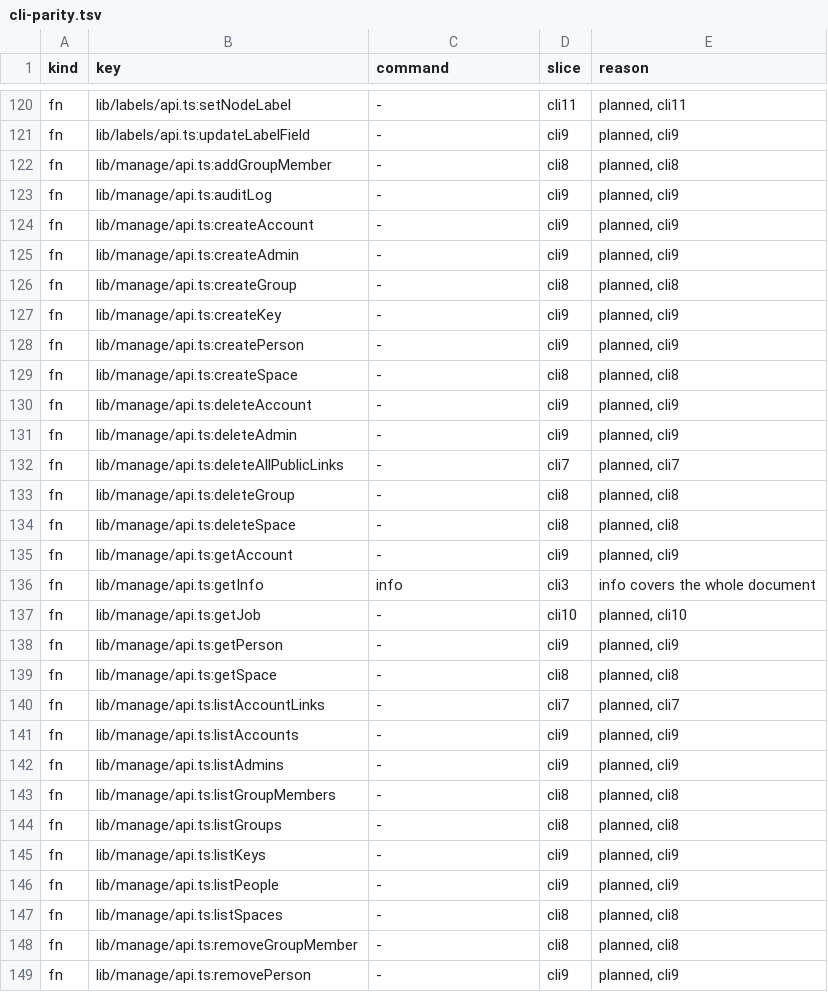
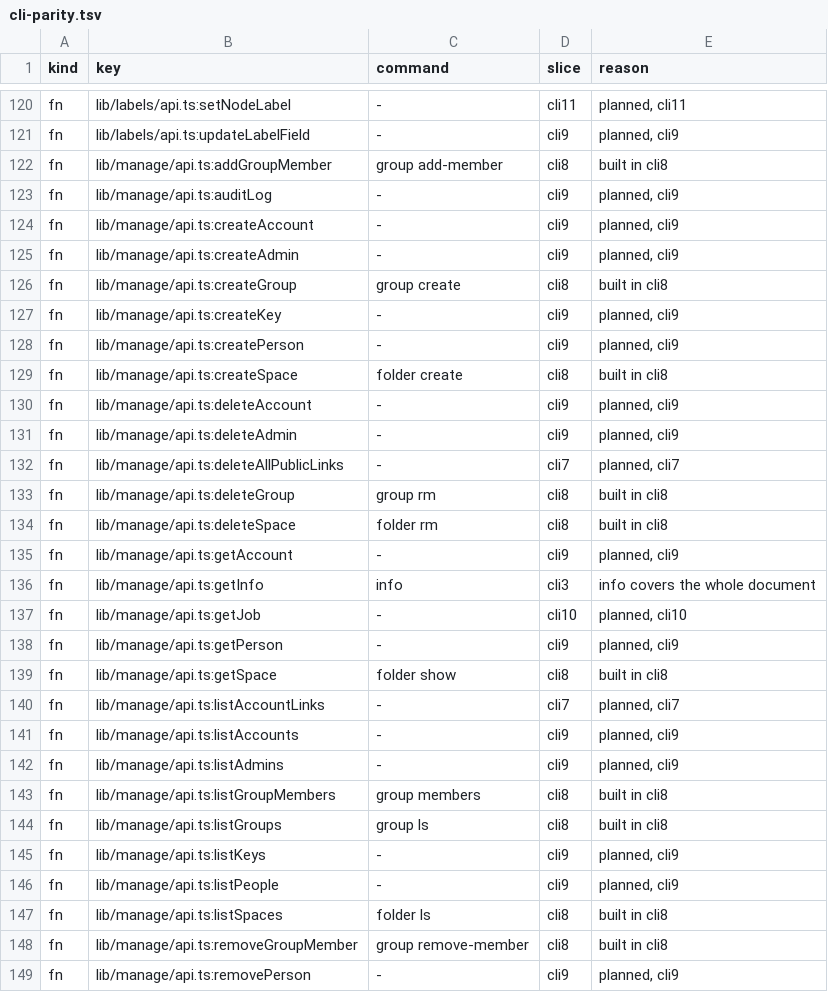
Before and after one commit to shukiv/selfcloud, a TSV file: docs/cli-parity.tsv, drawn as a sheet; only a part is shown, gaps mark what is left out; the diff covers the shown part only.

Commit message:
cli8: the folder and group commands in the command table, with probes against the real API
The commands are registered, reached from the top level, and named in the parity table. Each one has a probe that runs it
against the real server through the recording handler. folder hide and show-again are probed for the refusal the real
server gives an account key, since only a person's own sign-in may hide a space. A round trip on the real API makes,
renames, changes, fills, empties and removes a folder and a group, with a name that has Unicode, spaces and a leading dash.

```diff
--- a/docs/cli-parity.tsv
+++ b/docs/cli-parity.tsv
@@ -121,3 +121,3 @@ fn	lib/labels/api.ts:setNodeLabel	-	cli11	planned, cli11
 fn	lib/labels/api.ts:updateLabelField	-	cli9	planned, cli9
-fn	lib/manage/api.ts:addGroupMember	-	cli8	planned, cli8
+fn	lib/manage/api.ts:addGroupMember	group add-member	cli8	built in cli8
 fn	lib/manage/api.ts:auditLog	-	cli9	planned, cli9
@@ -125,6 +125,6 @@ fn	lib/manage/api.ts:createAccount	-	cli9	planned, cli9
 fn	lib/manage/api.ts:createAdmin	-	cli9	planned, cli9
-fn	lib/manage/api.ts:createGroup	-	cli8	planned, cli8
+fn	lib/manage/api.ts:createGroup	group create	cli8	built in cli8
 fn	lib/manage/api.ts:createKey	-	cli9	planned, cli9
 fn	lib/manage/api.ts:createPerson	-	cli9	planned, cli9
-fn	lib/manage/api.ts:createSpace	-	cli8	planned, cli8
+fn	lib/manage/api.ts:createSpace	folder create	cli8	built in cli8
 fn	lib/manage/api.ts:deleteAccount	-	cli9	planned, cli9
@@ -132,4 +132,4 @@ fn	lib/manage/api.ts:deleteAdmin	-	cli9	planned, cli9
 fn	lib/manage/api.ts:deleteAllPublicLinks	-	cli7	planned, cli7
-fn	lib/manage/api.ts:deleteGroup	-	cli8	planned, cli8
-fn	lib/manage/api.ts:deleteSpace	-	cli8	planned, cli8
+fn	lib/manage/api.ts:deleteGroup	group rm	cli8	built in cli8
+fn	lib/manage/api.ts:deleteSpace	folder rm	cli8	built in cli8
 fn	lib/manage/api.ts:getAccount	-	cli9	planned, cli9
@@ -138,3 +138,3 @@ fn	lib/manage/api.ts:getJob	-	cli10	planned, cli10
 fn	lib/manage/api.ts:getPerson	-	cli9	planned, cli9
-fn	lib/manage/api.ts:getSpace	-	cli8	planned, cli8
+fn	lib/manage/api.ts:getSpace	folder show	cli8	built in cli8
 fn	lib/manage/api.ts:listAccountLinks	-	cli7	planned, cli7
@@ -142,8 +142,8 @@ fn	lib/manage/api.ts:listAccounts	-	cli9	planned, cli9
 fn	lib/manage/api.ts:listAdmins	-	cli9	planned, cli9
-fn	lib/manage/api.ts:listGroupMembers	-	cli8	planned, cli8
-fn	lib/manage/api.ts:listGroups	-	cli8	planned, cli8
+fn	lib/manage/api.ts:listGroupMembers	group members	cli8	built in cli8
+fn	lib/manage/api.ts:listGroups	group ls	cli8	built in cli8
 fn	lib/manage/api.ts:listKeys	-	cli9	planned, cli9
 fn	lib/manage/api.ts:listPeople	-	cli9	planned, cli9
-fn	lib/manage/api.ts:listSpaces	-	cli8	planned, cli8
-fn	lib/manage/api.ts:removeGroupMember	-	cli8	planned, cli8
+fn	lib/manage/api.ts:listSpaces	folder ls	cli8	built in cli8
+fn	lib/manage/api.ts:removeGroupMember	group remove-member	cli8	built in cli8
 fn	lib/manage/api.ts:removePerson	-	cli9	planned, cli9
```
Also changed, not shown: 45 edited cells elsewhere in this file, 4 other files.
